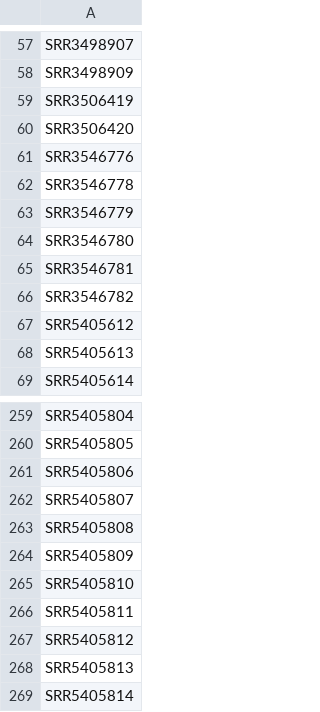
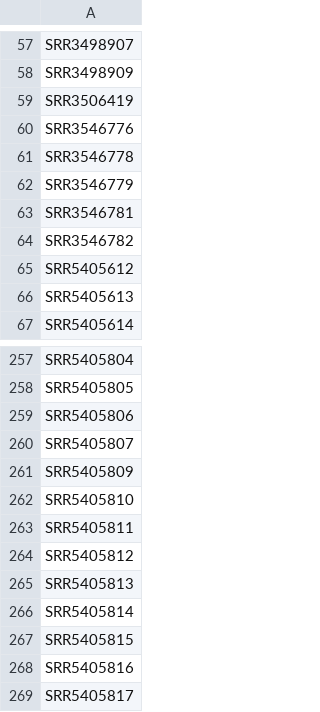
Before and after one commit to microbiomeDB/shotgun_metagenomics, a TSV file: NICUNEC/accessions.tsv, drawn as a sheet; only a part is shown, gaps mark what is left out; the shorter side is filled out with more unchanged rows; the diff names each change by its address in the sheet, - before the commit and + after, or states it on an @@ line.

```diff
--- a/NICUNEC/accessions.tsv
+++ b/NICUNEC/accessions.tsv
-row 60: SRR3506420
-row 64: SRR3546780
-row 263: SRR5405808
```
Also changed, not shown: 3 other files.
